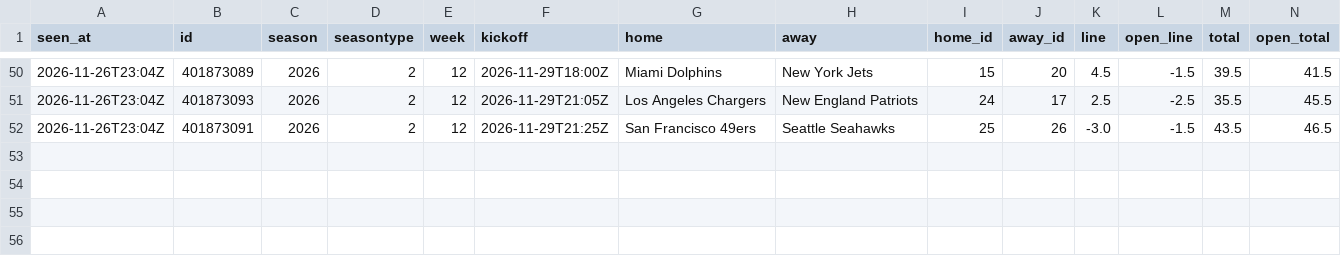
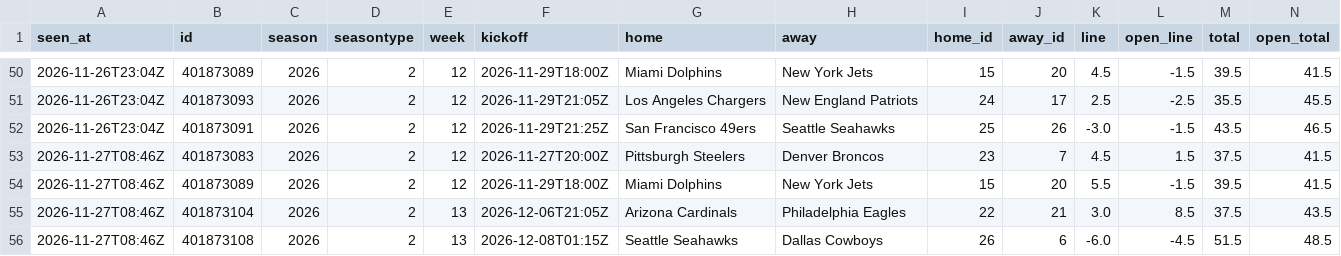
Before and after one commit to davischamann-alt/fourth-and-value, a CSV file: data/live/nfl/line_history.csv, drawn as a sheet; only a part is shown, gaps mark what is left out.

```diff
--- a/data/live/nfl/line_history.csv
+++ b/data/live/nfl/line_history.csv
@@ -52 +52,5 @@ seen_at,id,season,seasontype,week,kickoff,home,away,home_id,away_id,line,open_li
 2026-11-26T23:04Z,401873091,2026,2,12,2026-11-29T21:25Z,San Francisco 49ers,Seattle Seahawks,25,26,-3.0,-1.5,43.5,46.5
+2026-11-27T08:46Z,401873083,2026,2,12,2026-11-27T20:00Z,Pittsburgh Steelers,Denver Broncos,23,7,4.5,1.5,37.5,41.5
+2026-11-27T08:46Z,401873089,2026,2,12,2026-11-29T18:00Z,Miami Dolphins,New York Jets,15,20,5.5,-1.5,39.5,41.5
+2026-11-27T08:46Z,401873104,2026,2,13,2026-12-06T21:05Z,Arizona Cardinals,Philadelphia Eagles,22,21,3.0,8.5,37.5,43.5
+2026-11-27T08:46Z,401873108,2026,2,13,2026-12-08T01:15Z,Seattle Seahawks,Dallas Cowboys,26,6,-6.0,-4.5,51.5,48.5
```
Also changed, not shown: data/live/line_history.csv, data/live/nfl/results.csv, 10 other files.
